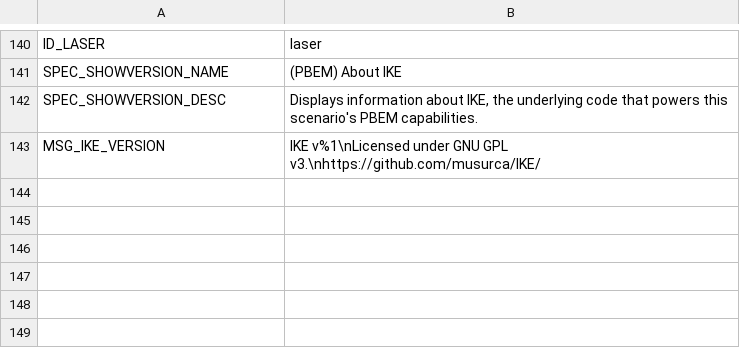
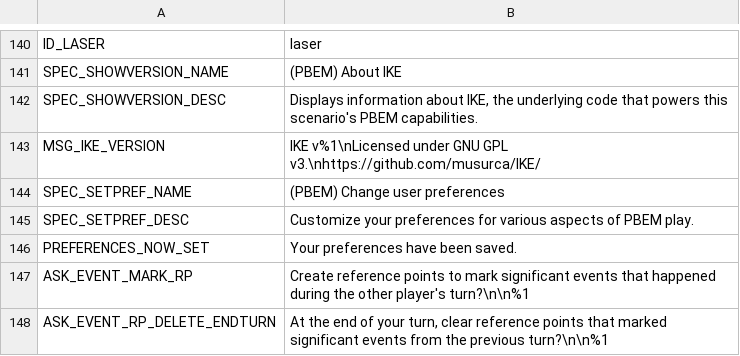
Before and after one commit to musurca/IKE, a CSV file: locale/English_locale.csv, drawn as a sheet; only a part is shown, gaps mark what is left out.

```diff
--- a/locale/English_locale.csv
+++ b/locale/English_locale.csv
@@ -143 +143,6 @@ SPEC_SHOWVERSION_DESC|Displays information about IKE, the underlying code that p
 MSG_IKE_VERSION|IKE v%1\nLicensed under GNU GPL v3.\nhttps://github.com/musurca/IKE/
+SPEC_SETPREF_NAME|(PBEM) Change user preferences
+SPEC_SETPREF_DESC|Customize your preferences for various aspects of PBEM play.
+PREFERENCES_NOW_SET|Your preferences have been saved.
+ASK_EVENT_MARK_RP|Create reference points to mark significant events that happened during the other player's turn?\n\n%1
+ASK_EVENT_RP_DELETE_ENDTURN|At the end of your turn, clear reference points that marked significant events from the previous turn?\n\n%1
```
Also changed, not shown: locale/Chinese (Simplified)_locale.csv, locale/French_locale.csv, 6 other files.
